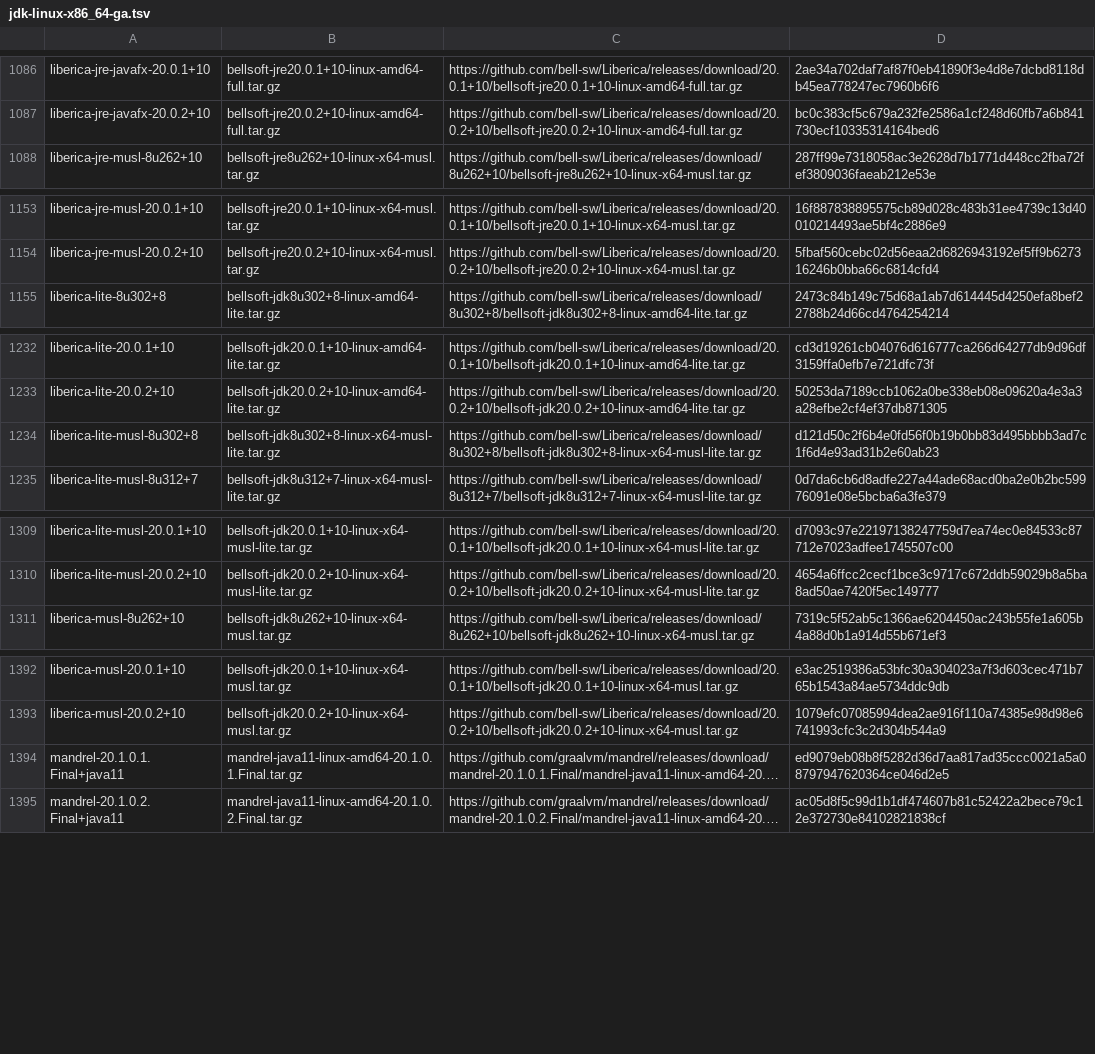
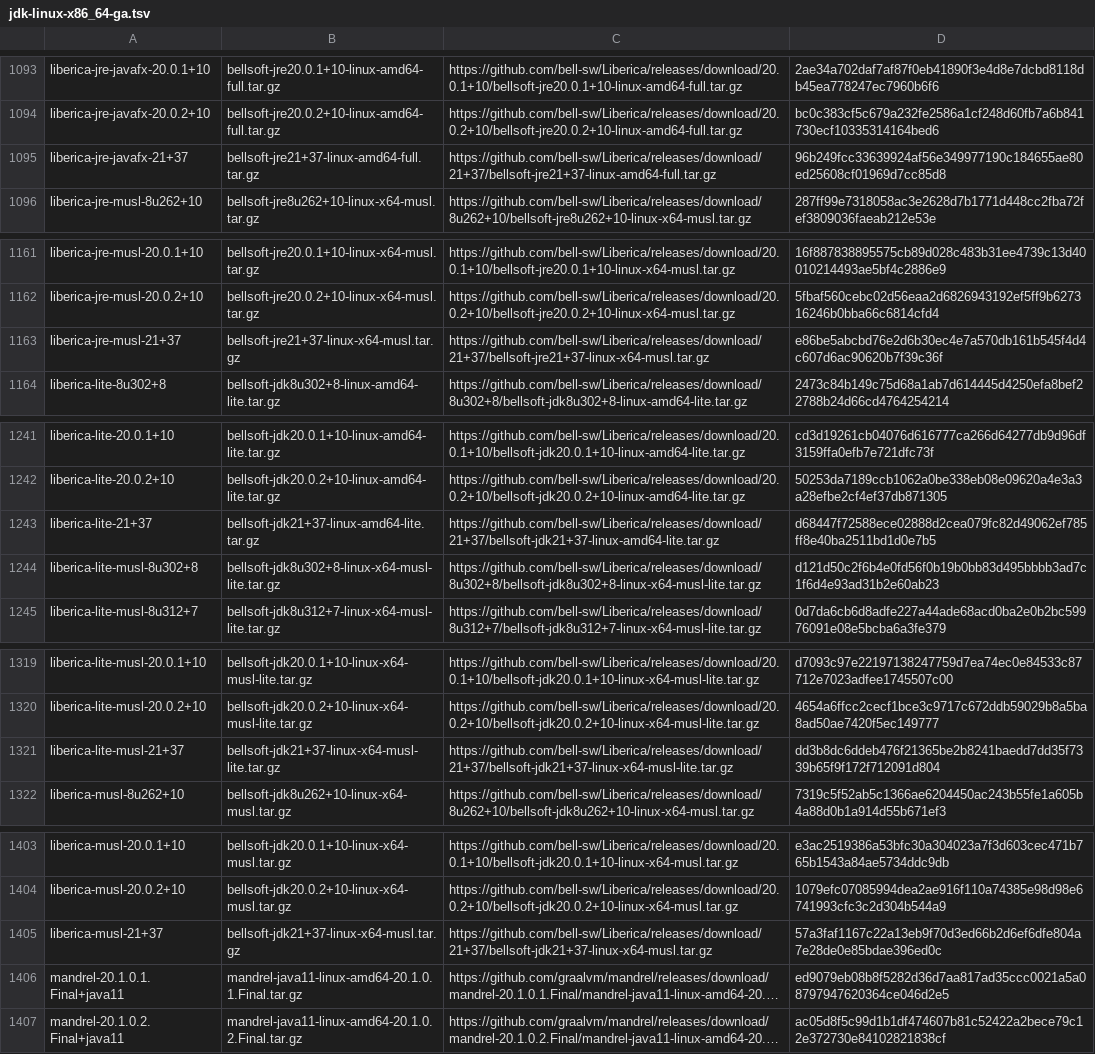
Before and after one commit to mise-plugins/rtx-java, a TSV file: data/jdk-linux-x86_64-ga.tsv, drawn as a sheet; only a part is shown, gaps mark what is left out; long unchanged cells end in …; the diff covers the shown part only; the diff names each change by its address in the sheet, - before the commit and + after, or states it on an @@ line.

```diff
--- a/data/jdk-linux-x86_64-ga.tsv
+++ b/data/jdk-linux-x86_64-ga.tsv
+row 1095: liberica-jre-javafx-21+37 | bellsoft-jre21+37-linux-amd64-full.tar.gz | https://github.com/bell-sw/Liberica/releases/download/21+37/bellsoft-jre21+37-linux-amd64-full.tar.gz | 96b249fcc33639924af56e349977190c184655ae80ed25608cf01969d7cc85d8
+row 1163: liberica-jre-musl-21+37 | bellsoft-jre21+37-linux-x64-musl.tar.gz | https://github.com/bell-sw/Liberica/releases/download/21+37/bellsoft-jre21+37-linux-x64-musl.tar.gz | e86be5abcbd76e2d6b30ec4e7a570db161b545f4d4c607d6ac90620b7f39c36f
+row 1243: liberica-lite-21+37 | bellsoft-jdk21+37-linux-amd64-lite.tar.gz | https://github.com/bell-sw/Liberica/releases/download/21+37/bellsoft-jdk21+37-linux-amd64-lite.tar.gz | d68447f72588ece02888d2cea079fc82d49062ef785ff8e40ba2511bd1d0e7b5
+row 1321: liberica-lite-musl-21+37 | bellsoft-jdk21+37-linux-x64-musl-lite.tar.gz | https://github.com/bell-sw/Liberica/releases/download/21+37/bellsoft-jdk21+37-linux-x64-musl-lite.tar.gz | dd3b8dc6ddeb476f21365be2b8241baedd7dd35f7339b65f9f172f712091d804
+row 1405: liberica-musl-21+37 | bellsoft-jdk21+37-linux-x64-musl.tar.gz | https://github.com/bell-sw/Liberica/releases/download/21+37/bellsoft-jdk21+37-linux-x64-musl.tar.gz | 57a3faf1167c22a13eb9f70d3ed66b2d6ef6dfe804a7e28de0e85bdae396ed0c
```
Also changed, not shown: 7 added rows elsewhere in this file, data/jdk-linux-aarch64-all.tsv, data/jdk-linux-aarch64-ga.tsv, 13 other files.
